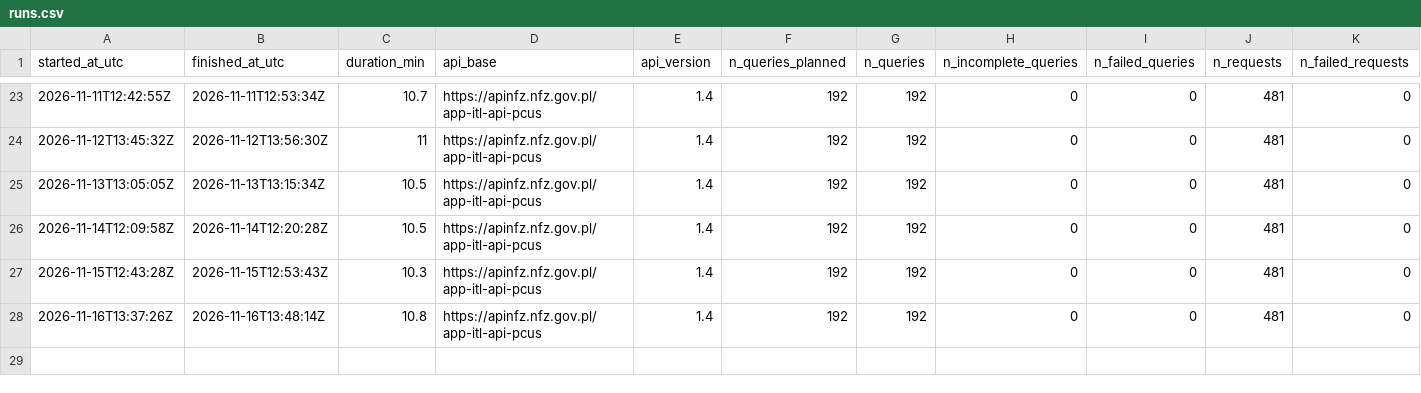
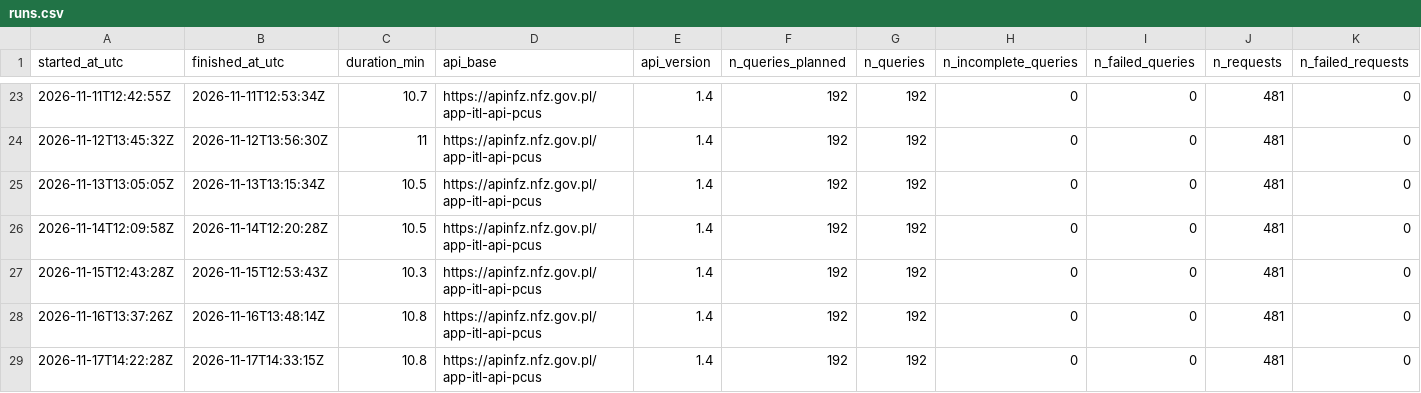
Before and after one commit to plkwilkow/nfz-kolejki, a CSV file: data/logs/runs.csv, drawn as a sheet; only a part is shown, gaps mark what is left out; rows hold the shown columns only; the diff names each change by its address in the sheet, - before the commit and + after, or states it on an @@ line.

```diff
--- a/data/logs/runs.csv
+++ b/data/logs/runs.csv
+row 29: 2026-11-17T14:22:28Z | 2026-11-17T14:33:15Z | 10.8 | https://apinfz.nfz.gov.pl/app-itl-api-pcus | 1.4 | 192 | 192 | 0 | 0 | 481 | 0
```
Also changed, not shown: 3 other files.
